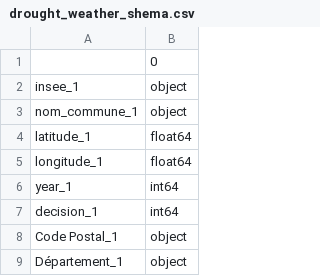
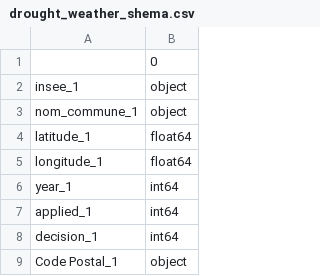
Before and after one commit to yrahan/catnat, a CSV file: data/processed/drought_weather_shema.csv, drawn as a sheet; only a part is shown; the shorter side is filled out with more unchanged rows; the diff names each change by its address in the sheet, - before the commit and + after, or states it on an @@ line.

```diff
--- a/data/processed/drought_weather_shema.csv
+++ b/data/processed/drought_weather_shema.csv
+row 7: applied_1 | int64
```
Also changed, not shown: data/processed/drought_yearly_shema.csv, 5 other files.
